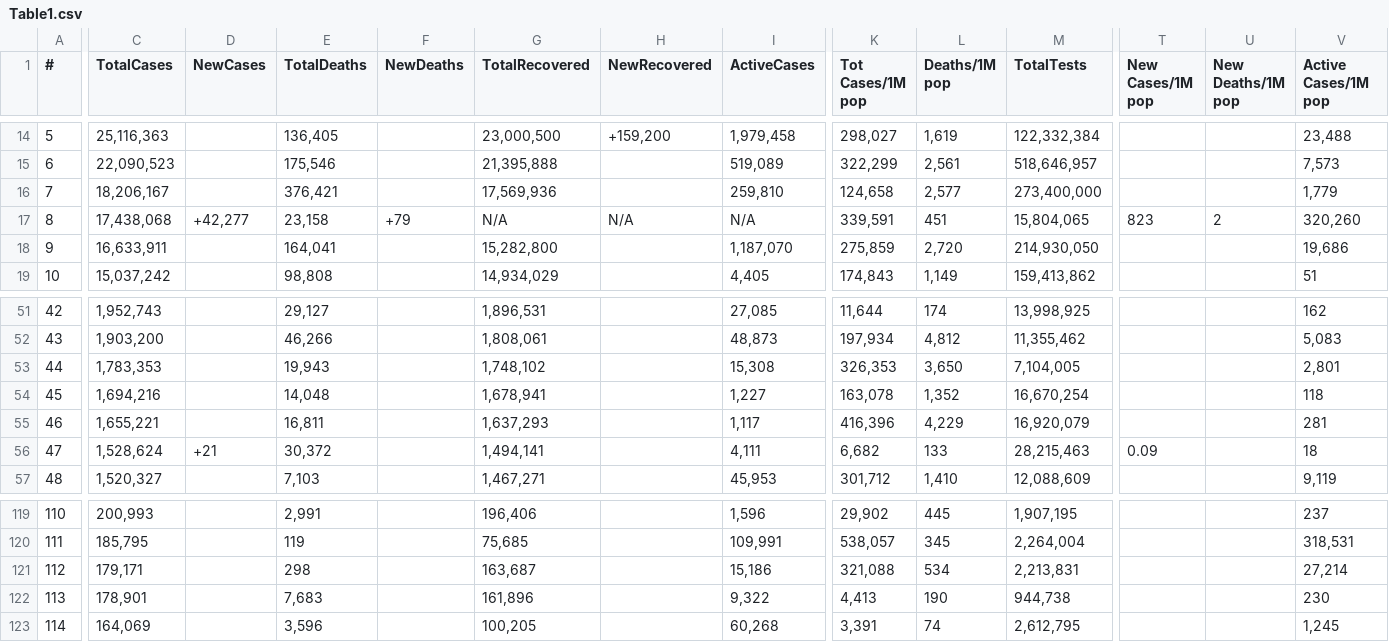
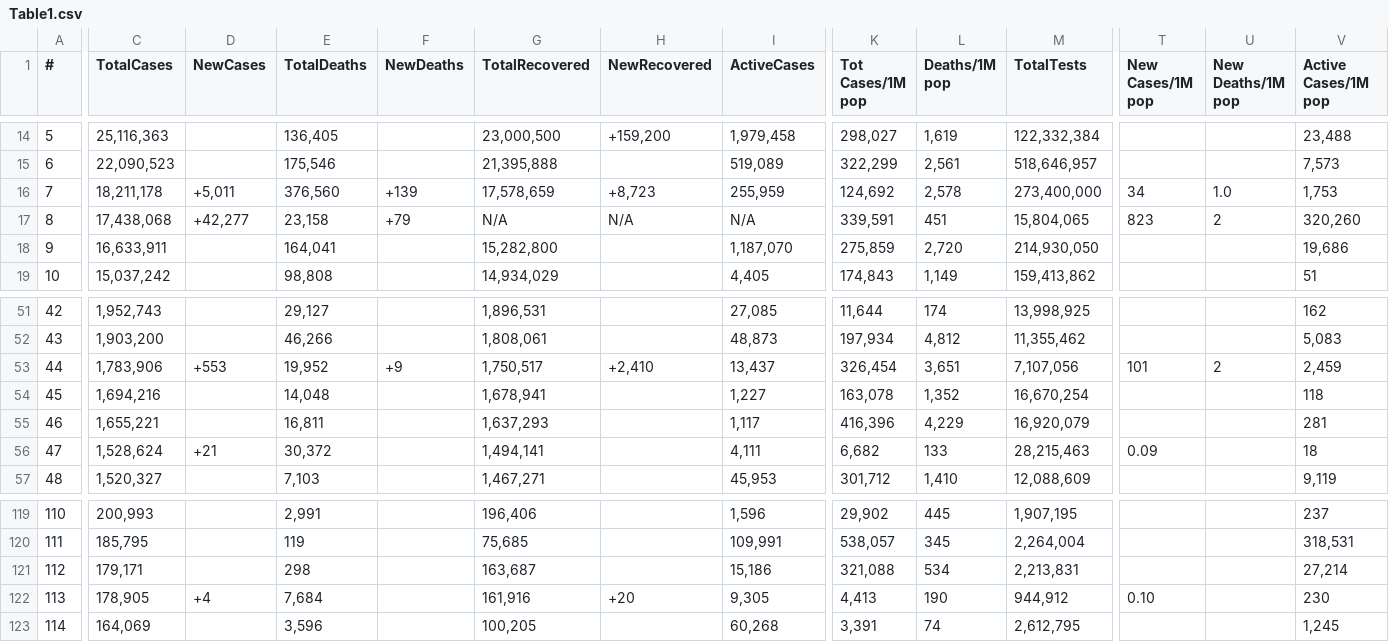
Before and after one commit to Covid-Data-API/Worldometer-Covid-Data-API, a CSV file: Table1.csv, drawn as a sheet; only a part is shown, gaps mark what is left out; the diff covers the shown part only; the diff names each change by its address in the sheet, - before the commit and + after, or states it on an @@ line.

```diff
--- a/Table1.csv
+++ b/Table1.csv
-C16 (TotalCases): 18,206,167
+C16 (TotalCases): 18,211,178
-D16 (NewCases): (empty)
+D16 (NewCases): +5,011
-E16 (TotalDeaths): 376,421
+E16 (TotalDeaths): 376,560
-F16 (NewDeaths): (empty)
+F16 (NewDeaths): +139
-G16 (TotalRecovered): 17,569,936
+G16 (TotalRecovered): 17,578,659
-H16 (NewRecovered): (empty)
+H16 (NewRecovered): +8,723
-I16 (ActiveCases): 259,810
+I16 (ActiveCases): 255,959
-K16 (Tot Cases/1M pop): 124,658
+K16 (Tot Cases/1M pop): 124,692
-L16 (Deaths/1M pop): 2,577
+L16 (Deaths/1M pop): 2,578
-T16 (New Cases/1M pop): (empty)
+T16 (New Cases/1M pop): 34
-U16 (New Deaths/1M pop): (empty)
+U16 (New Deaths/1M pop): 1.0
-V16 (Active Cases/1M pop): 1,779
+V16 (Active Cases/1M pop): 1,753
-C53 (TotalCases): 1,783,353
+C53 (TotalCases): 1,783,906
-D53 (NewCases): (empty)
+D53 (NewCases): +553
-E53 (TotalDeaths): 19,943
+E53 (TotalDeaths): 19,952
-F53 (NewDeaths): (empty)
+F53 (NewDeaths): +9
-G53 (TotalRecovered): 1,748,102
+G53 (TotalRecovered): 1,750,517
-H53 (NewRecovered): (empty)
+H53 (NewRecovered): +2,410
-I53 (ActiveCases): 15,308
+I53 (ActiveCases): 13,437
-K53 (Tot Cases/1M pop): 326,353
+K53 (Tot Cases/1M pop): 326,454
-L53 (Deaths/1M pop): 3,650
+L53 (Deaths/1M pop): 3,651
-M53 (TotalTests): 7,104,005
+M53 (TotalTests): 7,107,056
-T53 (New Cases/1M pop): (empty)
+T53 (New Cases/1M pop): 101
-U53 (New Deaths/1M pop): (empty)
+U53 (New Deaths/1M pop): 2
-V53 (Active Cases/1M pop): 2,801
+V53 (Active Cases/1M pop): 2,459
-C122 (TotalCases): 178,901
+C122 (TotalCases): 178,905
-D122 (NewCases): (empty)
+D122 (NewCases): +4
-E122 (TotalDeaths): 7,683
+E122 (TotalDeaths): 7,684
-G122 (TotalRecovered): 161,896
+G122 (TotalRecovered): 161,916
-H122 (NewRecovered): (empty)
+H122 (NewRecovered): +20
-I122 (ActiveCases): 9,322
+I122 (ActiveCases): 9,305
-M122 (TotalTests): 944,738
+M122 (TotalTests): 944,912
-T122 (New Cases/1M pop): (empty)
+T122 (New Cases/1M pop): 0.10
```
Also changed, not shown: 6 added rows, 6 removed rows and 34 edited cells elsewhere in this file, Table2.csv.
